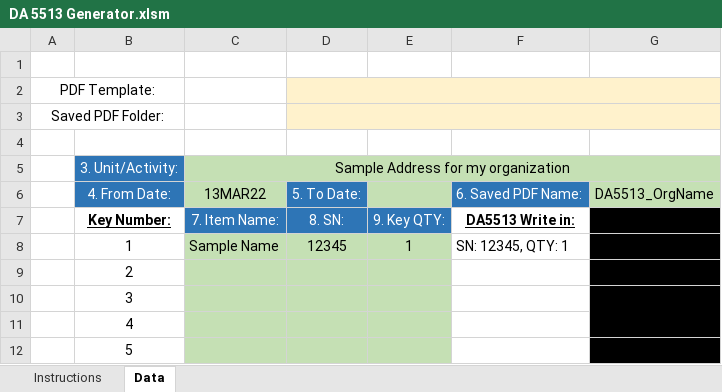
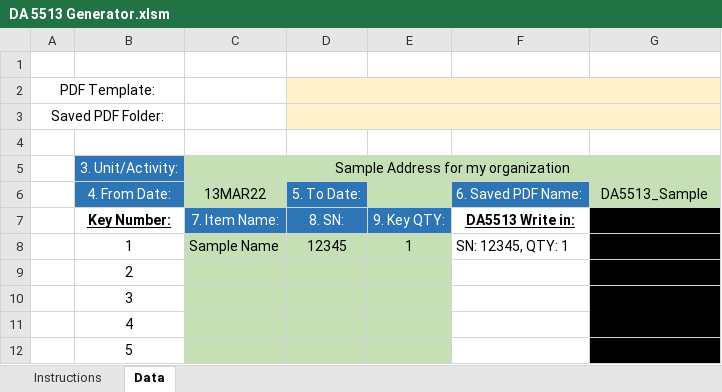
Before and after one commit to krau42/VBA-DA5513-Generator, an Excel workbook: DA 5513 Generator.xlsm, sheet Data, drawn as a sheet; only a part is shown; values as stored, in another font and other column widths than the file's, no borders; charts and pictures not drawn; the diff names each change by its address in the sheet, - before the commit and + after, or states it on an @@ line.

```diff
--- a/DA 5513 Generator.xlsm (sheet Data)
+++ b/DA 5513 Generator.xlsm (sheet Data)
-G6: DA5513_OrgName
+G6: DA5513_Sample
```
Also changed, not shown: sheet Instructions.
